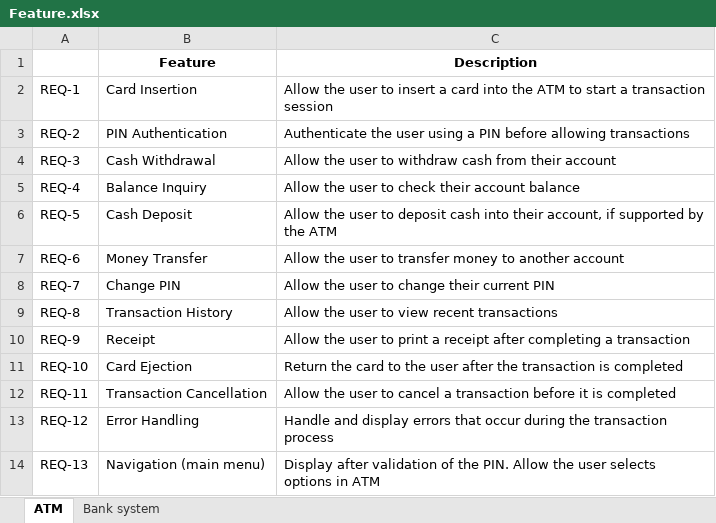
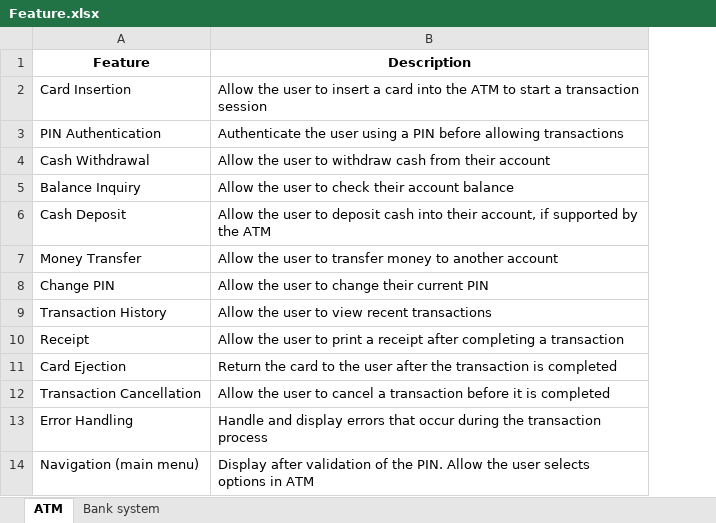
Before and after one commit to DKensin/Embedded, an Excel workbook: C/Project/ATM_Sim/Doc/Feature.xlsx, sheet ATM, drawn as a sheet; values as stored, in another font and other column widths than the file's, no borders; the diff names each change by its address in the sheet, - before the commit and + after, or states it on an @@ line.

Commit message:
Removed ID requirement as request

```diff
--- a/C/Project/ATM_Sim/Doc/Feature.xlsx (sheet ATM)
+++ b/C/Project/ATM_Sim/Doc/Feature.xlsx (sheet ATM)
-column A, rows 2-14: REQ-1 | REQ-2 | REQ-3 | REQ-4 | REQ-5 | REQ-6 | REQ-7 | REQ-8 | REQ-9 | REQ-10 | REQ-11 | REQ-12 | REQ-13
```
